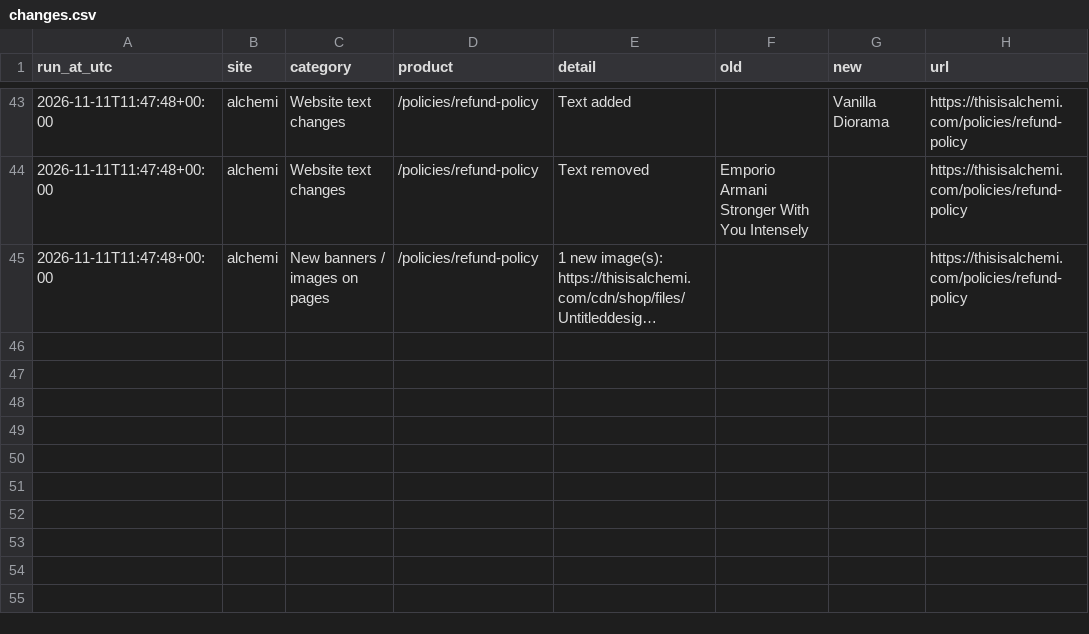
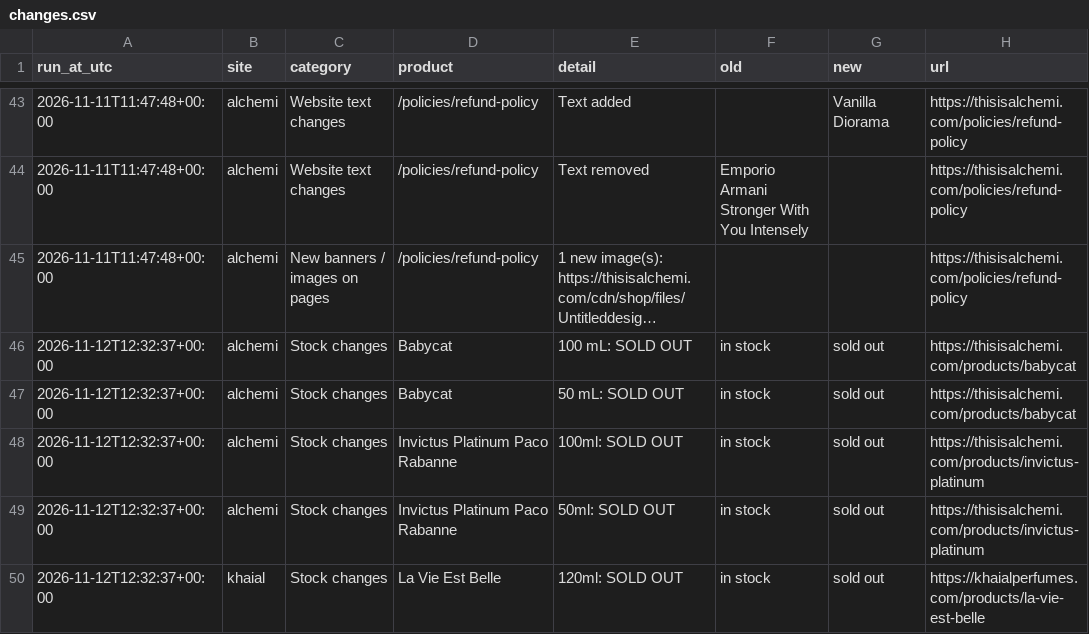
Before and after one commit to aconverts/rava-competitor-monitor, a CSV file: changes.csv, drawn as a sheet; only a part is shown, gaps mark what is left out; long unchanged cells end in …; the diff names each change by its address in the sheet, - before the commit and + after, or states it on an @@ line.

```diff
--- a/changes.csv
+++ b/changes.csv
+row 46: 2026-11-12T12:32:37+00:00 | alchemi | Stock changes | Babycat | 100 mL: SOLD OUT | in stock | sold out | https://thisisalchemi.com/products/babycat
+row 47: 2026-11-12T12:32:37+00:00 | alchemi | Stock changes | Babycat | 50 mL: SOLD OUT | in stock | sold out | https://thisisalchemi.com/products/babycat
+row 48: 2026-11-12T12:32:37+00:00 | alchemi | Stock changes | Invictus Platinum Paco Rabanne | 100ml: SOLD OUT | in stock | sold out | https://thisisalchemi.com/products/invictus-platinum
+row 49: 2026-11-12T12:32:37+00:00 | alchemi | Stock changes | Invictus Platinum Paco Rabanne | 50ml: SOLD OUT | in stock | sold out | https://thisisalchemi.com/products/invictus-platinum
+row 50: 2026-11-12T12:32:37+00:00 | khaial | Stock changes | La Vie Est Belle | 120ml: SOLD OUT | in stock | sold out | https://khaialperfumes.com/products/la-vie-est-belle
```
Also changed, not shown: 4 other files.
